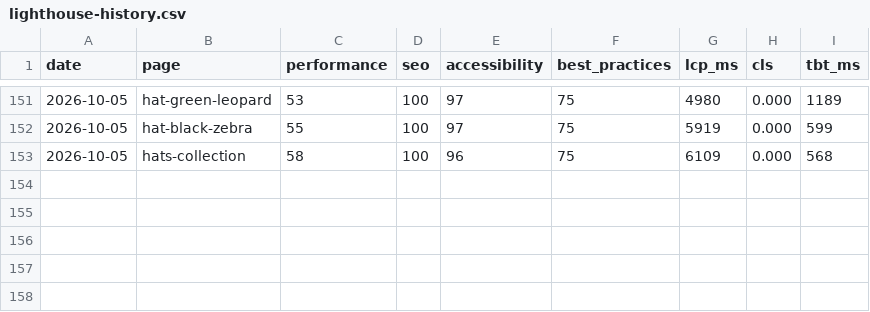
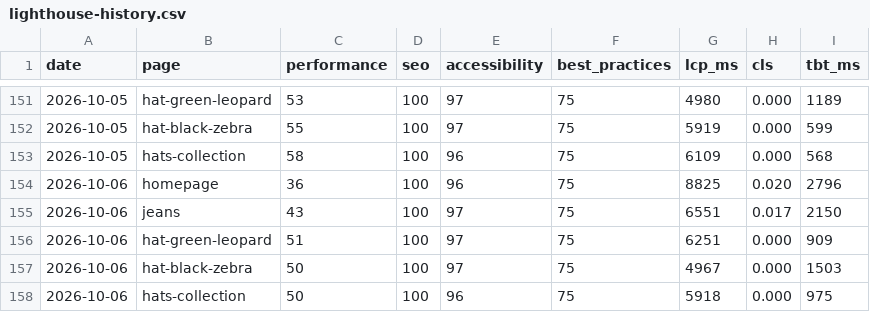
Before and after one commit to koyesHassan/Rabiun-QA, a CSV file: data/lighthouse-history.csv, drawn as a sheet; only a part is shown, gaps mark what is left out; the diff names each change by its address in the sheet, - before the commit and + after, or states it on an @@ line.

```diff
--- a/data/lighthouse-history.csv
+++ b/data/lighthouse-history.csv
+row 154: 2026-10-06 | homepage | 36 | 100 | 96 | 75 | 8825 | 0.020 | 2796
+row 155: 2026-10-06 | jeans | 43 | 100 | 97 | 75 | 6551 | 0.017 | 2150
+row 156: 2026-10-06 | hat-green-leopard | 51 | 100 | 97 | 75 | 6251 | 0.000 | 909
+row 157: 2026-10-06 | hat-black-zebra | 50 | 100 | 97 | 75 | 4967 | 0.000 | 1503
+row 158: 2026-10-06 | hats-collection | 50 | 100 | 96 | 75 | 5918 | 0.000 | 975
```
Also changed, not shown: data/advisory-history.csv, data/run-history.csv, 5 other files.
